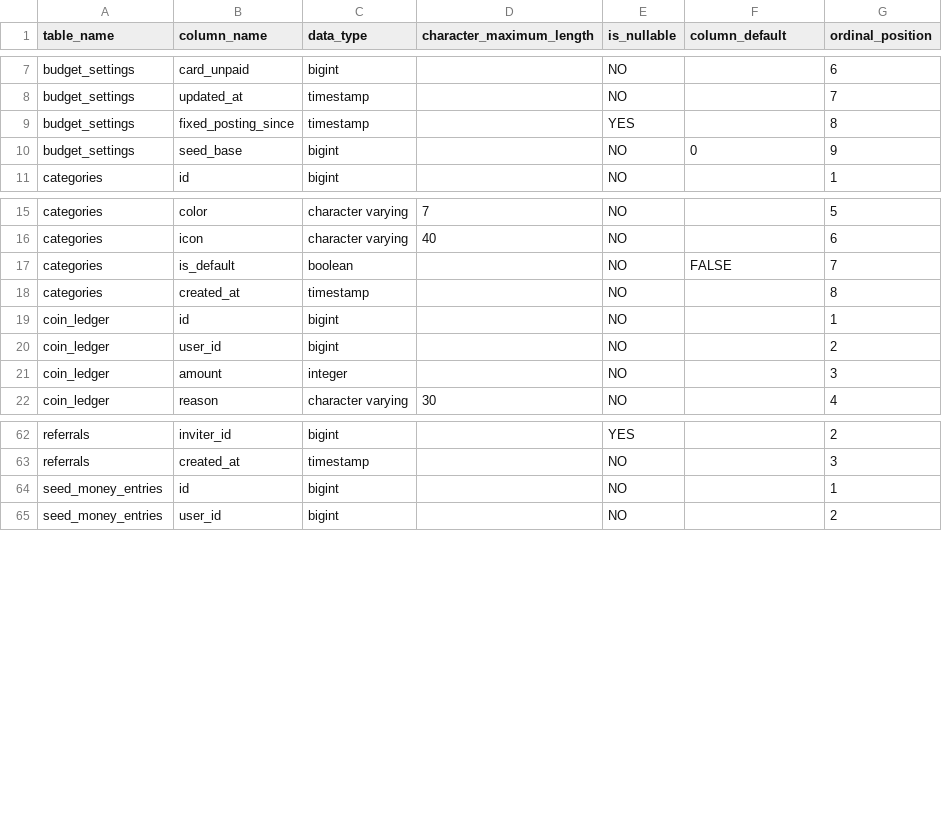
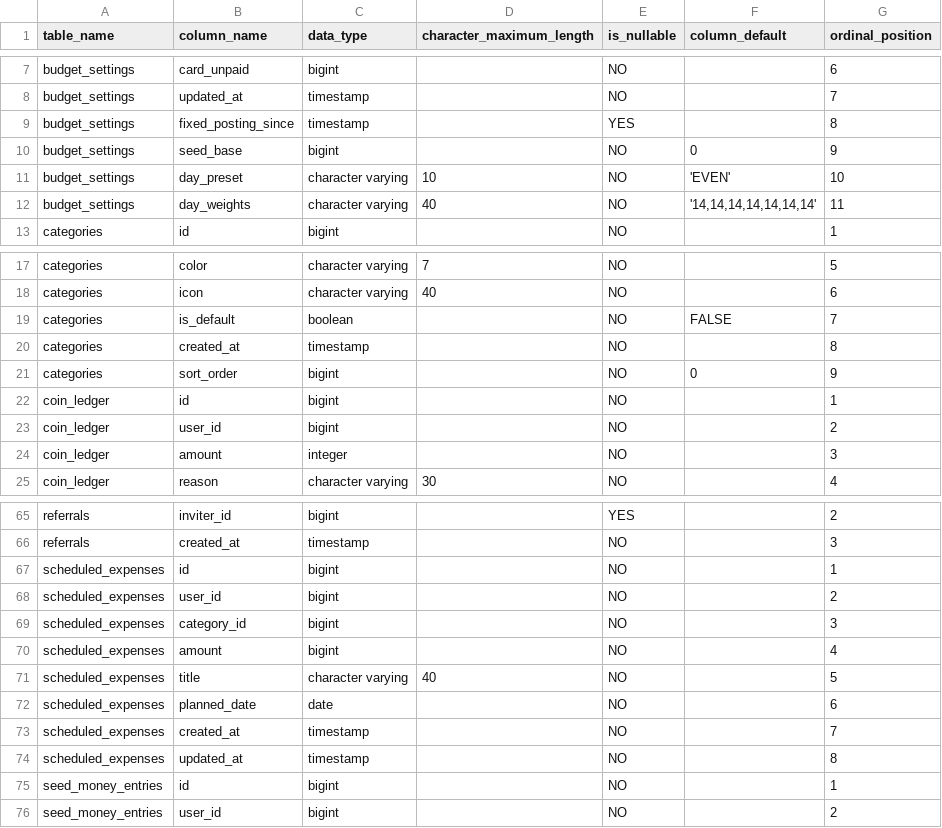
Before and after one commit to shinds-team7/flexable-app, a CSV file: docs/learning-guide/schema/cols.csv, drawn as a sheet; only a part is shown, gaps mark what is left out; the diff names each change by its address in the sheet, - before the commit and + after, or states it on an @@ line.

```diff
--- a/docs/learning-guide/schema/cols.csv
+++ b/docs/learning-guide/schema/cols.csv
+row 11: budget_settings | day_preset | character varying | 10 | NO | 'EVEN' | 10
+row 12: budget_settings | day_weights | character varying | 40 | NO | '14,14,14,14,14,14,14' | 11
+row 21: categories | sort_order | bigint |  | NO | 0 | 9
+row 67: scheduled_expenses | id | bigint |  | NO |  | 1
+row 68: scheduled_expenses | user_id | bigint |  | NO |  | 2
+row 69: scheduled_expenses | category_id | bigint |  | NO |  | 3
+row 70: scheduled_expenses | amount | bigint |  | NO |  | 4
+row 71: scheduled_expenses | title | character varying | 40 | NO |  | 5
+row 72: scheduled_expenses | planned_date | date |  | NO |  | 6
+row 73: scheduled_expenses | created_at | timestamp |  | NO |  | 7
+row 74: scheduled_expenses | updated_at | timestamp |  | NO |  | 8
```
Also changed, not shown: docs/learning-guide/schema/cons.csv, docs/learning-guide/schema/idx.csv, 34 other files.
